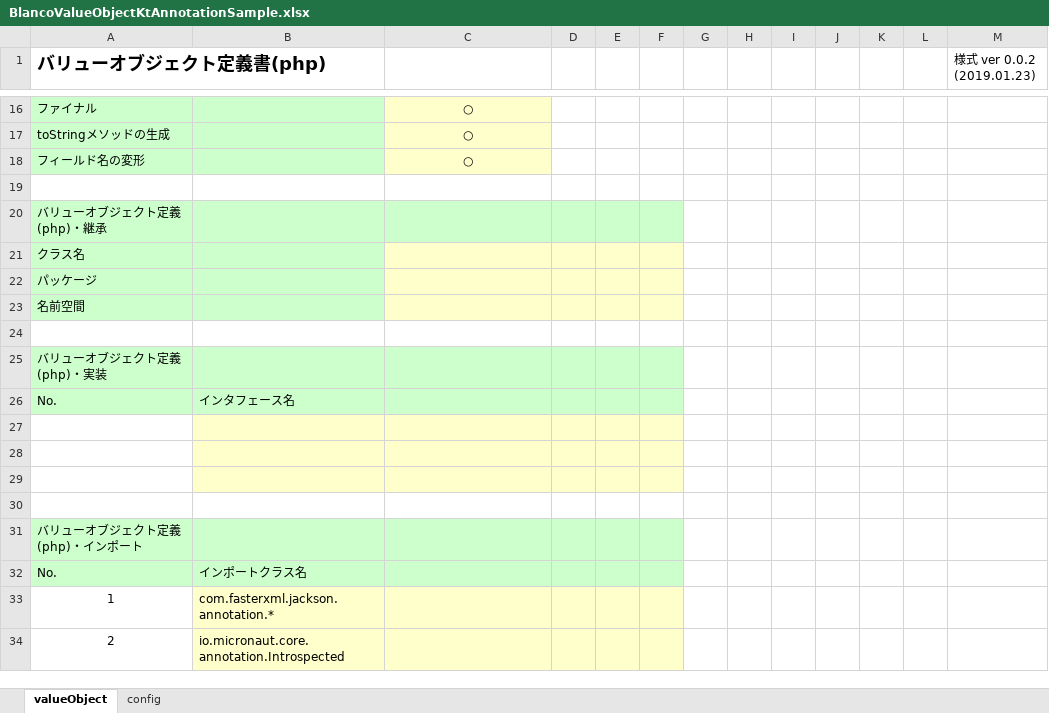
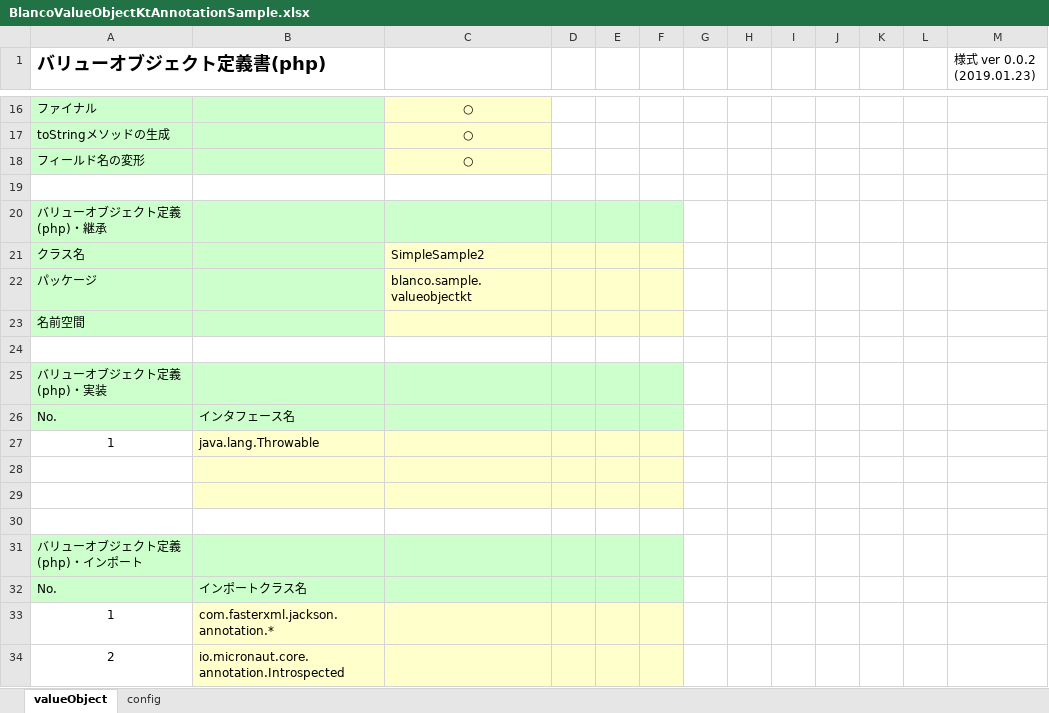
Before and after one commit to uedaueo/blancoValueObjectKt, an Excel workbook: meta/objects/BlancoValueObjectKtAnnotationSample.xlsx, sheet valueObject, drawn as a sheet; only a part is shown, gaps mark what is left out; values as stored, in another font and other column widths than the file's, no borders; the diff names each change by its address in the sheet, - before the commit and + after, or states it on an @@ line.

Commit message:
0.0.19: Extends and Implements packages are preferred with pre-generated objects packages, if found.

```diff
--- a/meta/objects/BlancoValueObjectKtAnnotationSample.xlsx (sheet valueObject)
+++ b/meta/objects/BlancoValueObjectKtAnnotationSample.xlsx (sheet valueObject)
-C21: (empty)
+C21: SimpleSample2
-C22: (empty)
+C22: blanco.sample.valueobjectkt
-row 27: (empty)
+row 27: 1 | java.lang.Throwable
```
Also changed, not shown: meta/program/BlancoValueObjectKtConstants.xlsx, 8 other files.
